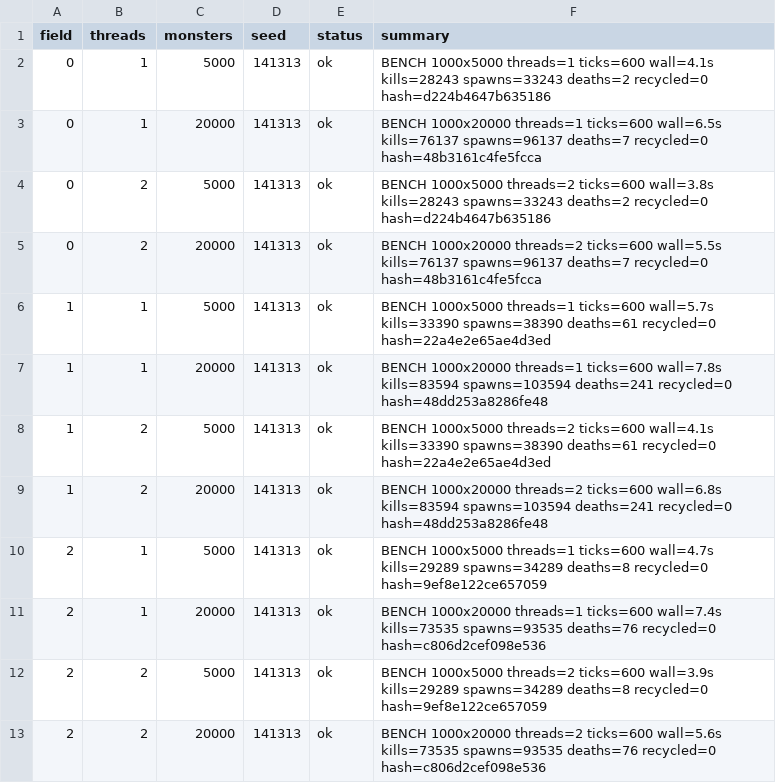
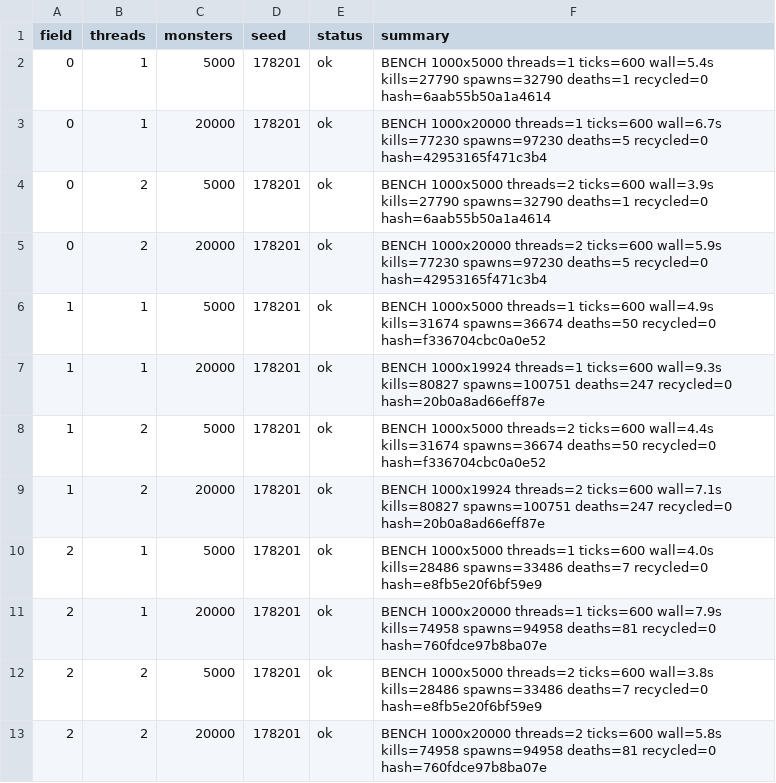
Before and after one commit to Proximo0/MagicSmash, a CSV file: work/261122113645-3086/art/msi-bench.csv, drawn as a sheet; only a part is shown; the diff covers the shown part only.

```diff
--- a/work/261122113645-3086/art/msi-bench.csv
+++ b/work/261122113645-3086/art/msi-bench.csv
@@ -1,13 +1,13 @@
 field,threads,monsters,seed,status,summary
-0,1,5000,141313,ok,BENCH 1000x5000 threads=1 ticks=600 wall=4.1s kills=28243 spawns=33243 deaths=2 recycled=0 hash=d224b4647b635186
-0,1,20000,141313,ok,BENCH 1000x20000 threads=1 ticks=600 wall=6.5s kills=76137 spawns=96137 deaths=7 recycled=0 hash=48b3161c4fe5fcca
-0,2,5000,141313,ok,BENCH 1000x5000 threads=2 ticks=600 wall=3.8s kills=28243 spawns=33243 deaths=2 recycled=0 hash=d224b4647b635186
-0,2,20000,141313,ok,BENCH 1000x20000 threads=2 ticks=600 wall=5.5s kills=76137 spawns=96137 deaths=7 recycled=0 hash=48b3161c4fe5fcca
-1,1,5000,141313,ok,BENCH 1000x5000 threads=1 ticks=600 wall=5.7s kills=33390 spawns=38390 deaths=61 recycled=0 hash=22a4e2e65ae4d3ed
-1,1,20000,141313,ok,BENCH 1000x20000 threads=1 ticks=600 wall=7.8s kills=83594 spawns=103594 deaths=241 recycled=0 hash=48dd253a8286fe48
-1,2,5000,141313,ok,BENCH 1000x5000 threads=2 ticks=600 wall=4.1s kills=33390 spawns=38390 deaths=61 recycled=0 hash=22a4e2e65ae4d3ed
-1,2,20000,141313,ok,BENCH 1000x20000 threads=2 ticks=600 wall=6.8s kills=83594 spawns=103594 deaths=241 recycled=0 hash=48dd253a8286fe48
-2,1,5000,141313,ok,BENCH 1000x5000 threads=1 ticks=600 wall=4.7s kills=29289 spawns=34289 deaths=8 recycled=0 hash=9ef8e122ce657059
-2,1,20000,141313,ok,BENCH 1000x20000 threads=1 ticks=600 wall=7.4s kills=73535 spawns=93535 deaths=76 recycled=0 hash=c806d2cef098e536
-2,2,5000,141313,ok,BENCH 1000x5000 threads=2 ticks=600 wall=3.9s kills=29289 spawns=34289 deaths=8 recycled=0 hash=9ef8e122ce657059
-2,2,20000,141313,ok,BENCH 1000x20000 threads=2 ticks=600 wall=5.6s kills=73535 spawns=93535 deaths=76 recycled=0 hash=c806d2cef098e536
+0,1,5000,178201,ok,BENCH 1000x5000 threads=1 ticks=600 wall=5.4s kills=27790 spawns=32790 deaths=1 recycled=0 hash=6aab55b50a1a4614
+0,1,20000,178201,ok,BENCH 1000x20000 threads=1 ticks=600 wall=6.7s kills=77230 spawns=97230 deaths=5 recycled=0 hash=42953165f471c3b4
+0,2,5000,178201,ok,BENCH 1000x5000 threads=2 ticks=600 wall=3.9s kills=27790 spawns=32790 deaths=1 recycled=0 hash=6aab55b50a1a4614
+0,2,20000,178201,ok,BENCH 1000x20000 threads=2 ticks=600 wall=5.9s kills=77230 spawns=97230 deaths=5 recycled=0 hash=42953165f471c3b4
+1,1,5000,178201,ok,BENCH 1000x5000 threads=1 ticks=600 wall=4.9s kills=31674 spawns=36674 deaths=50 recycled=0 hash=f336704cbc0a0e52
+1,1,20000,178201,ok,BENCH 1000x19924 threads=1 ticks=600 wall=9.3s kills=80827 spawns=100751 deaths=247 recycled=0 hash=20b0a8ad66eff87e
+1,2,5000,178201,ok,BENCH 1000x5000 threads=2 ticks=600 wall=4.4s kills=31674 spawns=36674 deaths=50 recycled=0 hash=f336704cbc0a0e52
+1,2,20000,178201,ok,BENCH 1000x19924 threads=2 ticks=600 wall=7.1s kills=80827 spawns=100751 deaths=247 recycled=0 hash=20b0a8ad66eff87e
+2,1,5000,178201,ok,BENCH 1000x5000 threads=1 ticks=600 wall=4.0s kills=28486 spawns=33486 deaths=7 recycled=0 hash=e8fb5e20f6bf59e9
+2,1,20000,178201,ok,BENCH 1000x20000 threads=1 ticks=600 wall=7.9s kills=74958 spawns=94958 deaths=81 recycled=0 hash=760fdce97b8ba07e
+2,2,5000,178201,ok,BENCH 1000x5000 threads=2 ticks=600 wall=3.8s kills=28486 spawns=33486 deaths=7 recycled=0 hash=e8fb5e20f6bf59e9
+2,2,20000,178201,ok,BENCH 1000x20000 threads=2 ticks=600 wall=5.8s kills=74958 spawns=94958 deaths=81 recycled=0 hash=760fdce97b8ba07e
```
Also changed, not shown: 24 edited cells elsewhere in this file, 1 other file.
